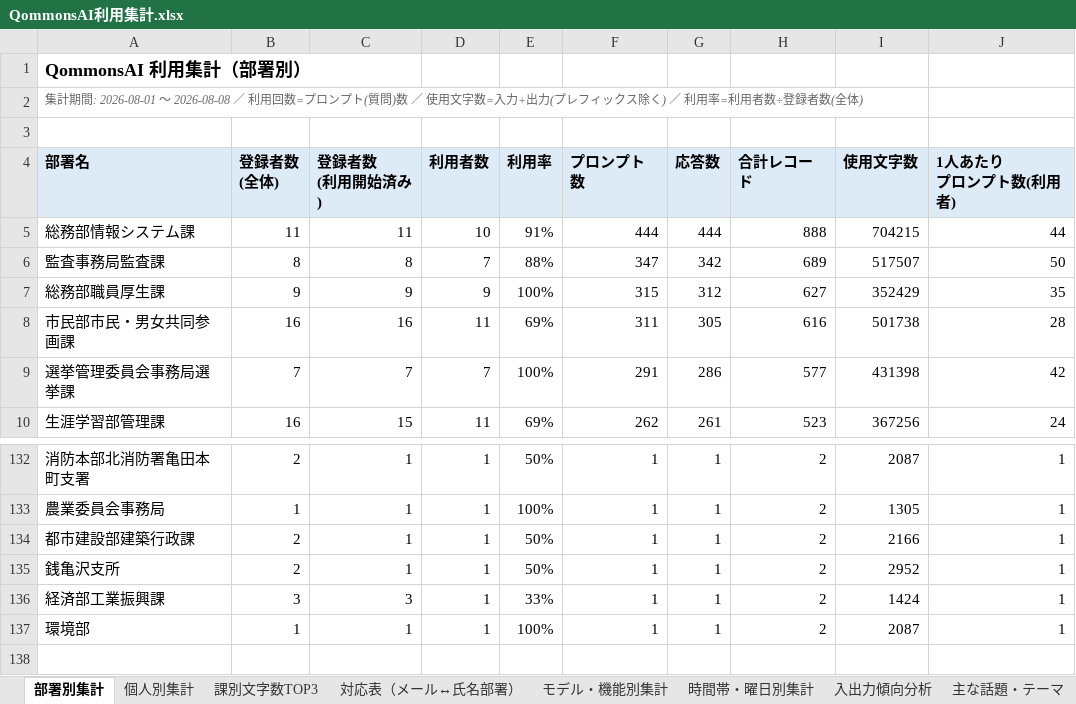
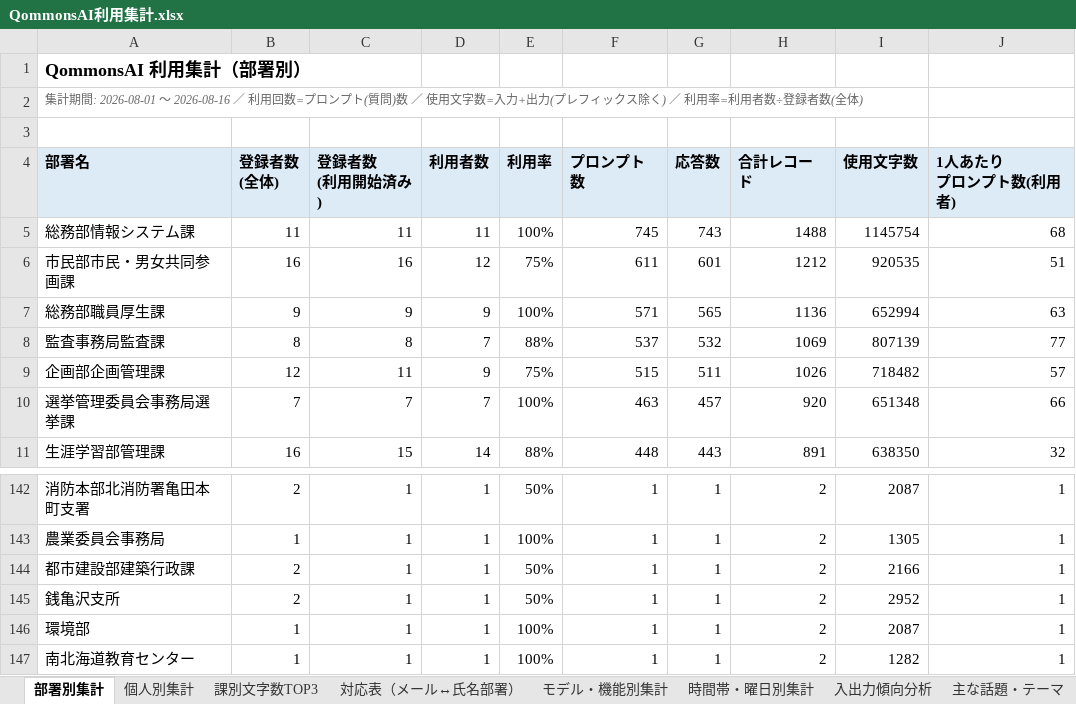
Before and after one commit to pikaring/claude-code, an Excel workbook: QommonsAI利用集計.xlsx, sheet 部署別集計, drawn as a sheet; only a part is shown, gaps mark what is left out; values as stored, in another font and other column widths than the file's, no borders; removed rows and columns are numbered as before the commit, all else as after; the diff covers the shown part only; the diff names each change by its address in the sheet, - before the commit and + after, or states it on an @@ line.

```diff
--- a/QommonsAI利用集計.xlsx (sheet 部署別集計)
+++ b/QommonsAI利用集計.xlsx (sheet 部署別集計)
-A2 (部署名): …: 2026-08-01 〜 2026-08-08 ／ 利用…
+A2 (部署名): …: 2026-08-01 〜 2026-08-16 ／ 利用…
-D5 (利用者数): 10
+D5 (利用者数): 11
-E5 (利用率): 91%
+E5 (利用率): 100%
-F5 (プロンプト数): 444
+F5 (プロンプト数): 745
-G5 (応答数): 444
+G5 (応答数): 743
-H5 (合計レコード): 888
+H5 (合計レコード): 1488
-I5 (使用文字数): 704215
+I5 (使用文字数): 1145754
-J5 (1人あたり プロンプト数(利用者)): 44
+J5 (1人あたり プロンプト数(利用者)): 68
-row 6: 監査事務局監査課 | 8 | 8 | 7 | 88% | 347 | 342 | 689 | 517507 | 50
+row 6: 市民部市民・男女共同参画課 | 16 | 16 | 12 | 75% | 611 | 601 | 1212 | 920535 | 51
-F7 (プロンプト数): 315
+F7 (プロンプト数): 571
-G7 (応答数): 312
+G7 (応答数): 565
-H7 (合計レコード): 627
+H7 (合計レコード): 1136
-I7 (使用文字数): 352429
+I7 (使用文字数): 652994
-J7 (1人あたり プロンプト数(利用者)): 35
+J7 (1人あたり プロンプト数(利用者)): 63
-row 8: 市民部市民・男女共同参画課 | 16 | 16 | 11 | 69% | 311 | 305 | 616 | 501738 | 28
+row 8: 監査事務局監査課 | 8 | 8 | 7 | 88% | 537 | 532 | 1069 | 807139 | 77
+row 9: 企画部企画管理課 | 12 | 11 | 9 | 75% | 515 | 511 | 1026 | 718482 | 57
-F10 (プロンプト数): 291
+F10 (プロンプト数): 463
-G10 (応答数): 286
+G10 (応答数): 457
-H10 (合計レコード): 577
+H10 (合計レコード): 920
-I10 (使用文字数): 431398
+I10 (使用文字数): 651348
-J10 (1人あたり プロンプト数(利用者)): 42
+J10 (1人あたり プロンプト数(利用者)): 66
-D11 (利用者数): 11
+D11 (利用者数): 14
-E11 (利用率): 69%
+E11 (利用率): 88%
-F11 (プロンプト数): 262
+F11 (プロンプト数): 448
-G11 (応答数): 261
+G11 (応答数): 443
-H11 (合計レコード): 523
+H11 (合計レコード): 891
-I11 (使用文字数): 367256
+I11 (使用文字数): 638350
-J11 (1人あたり プロンプト数(利用者)): 24
+J11 (1人あたり プロンプト数(利用者)): 32
-row 136: 経済部工業振興課 | 3 | 3 | 1 | 33% | 1 | 1 | 2 | 1424 | 1
+row 147: 南北海道教育センター | 1 | 1 | 1 | 100% | 1 | 1 | 2 | 1282 | 1
```
Also changed, not shown: 90 added rows, 81 removed rows and 153 edited cells elsewhere in this sheet, sheet 個人別集計, sheet 課別文字数TOP3, sheet 入出力傾向分析, sheet モデル・機能別集計, sheet 対応表（メール↔氏名部署）, sheet 時間帯・曜日別集計, 3 more sheets, reports/QommonsAI利用集計_2026-08.xlsx, 3 other files.
